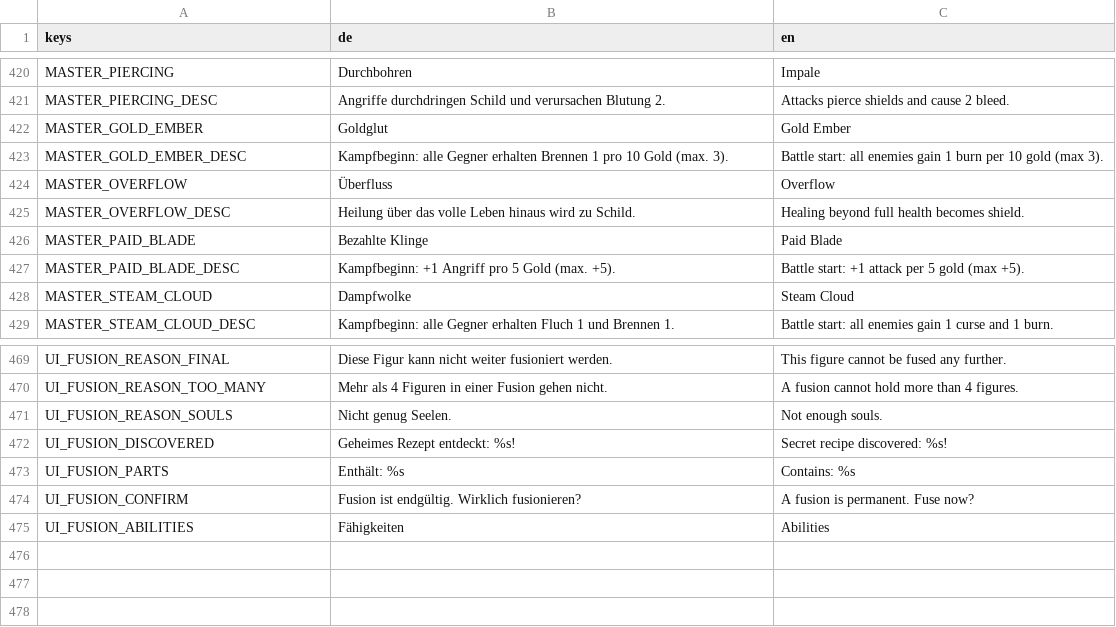
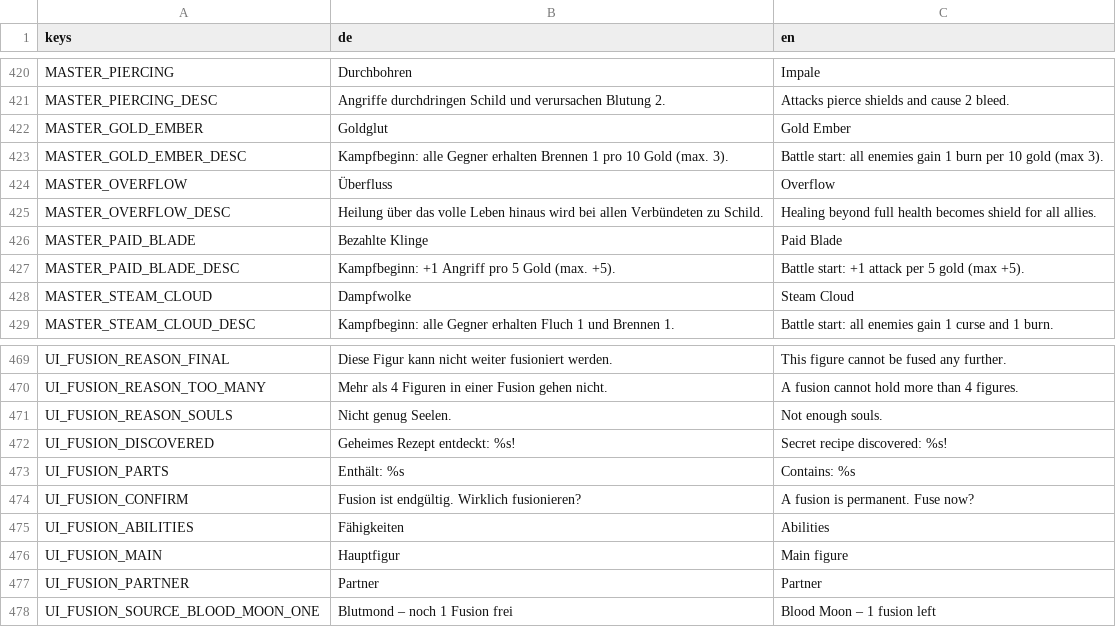
Before and after one commit to aaronvogel77-source/Roguelike, a CSV file: translations/strings.csv, drawn as a sheet; only a part is shown, gaps mark what is left out.

```diff
--- a/translations/strings.csv
+++ b/translations/strings.csv
@@ -424,3 +424,3 @@ MASTER_GOLD_EMBER_DESC,Kampfbeginn: alle Gegner erhalten Brennen 1 pro 10 Gold (
 MASTER_OVERFLOW,Überfluss,Overflow
-MASTER_OVERFLOW_DESC,Heilung über das volle Leben hinaus wird zu Schild.,Healing beyond full health becomes shield.
+MASTER_OVERFLOW_DESC,Heilung über das volle Leben hinaus wird bei allen Verbündeten zu Schild.,Healing beyond full health becomes shield for all allies.
 MASTER_PAID_BLADE,Bezahlte Klinge,Paid Blade
@@ -475 +475,4 @@ UI_FUSION_CONFIRM,Fusion ist endgültig. Wirklich fusionieren?,A fusion is perma
 UI_FUSION_ABILITIES,Fähigkeiten,Abilities
+UI_FUSION_MAIN,Hauptfigur,Main figure
+UI_FUSION_PARTNER,Partner,Partner
+UI_FUSION_SOURCE_BLOOD_MOON_ONE,Blutmond – noch 1 Fusion frei,Blood Moon – 1 fusion left
```
Also changed, not shown: 11 other files.
